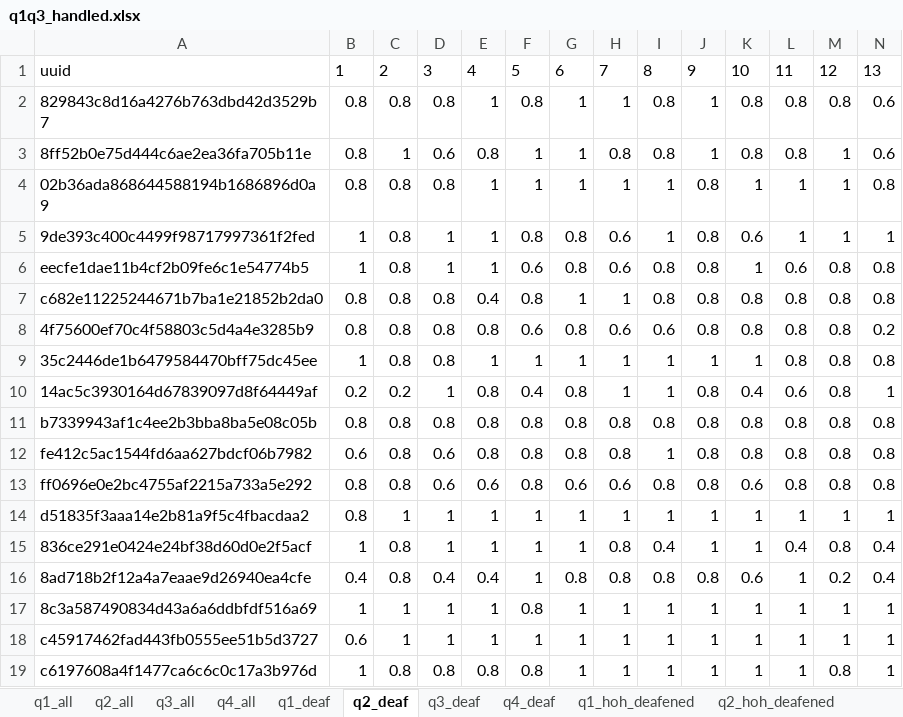
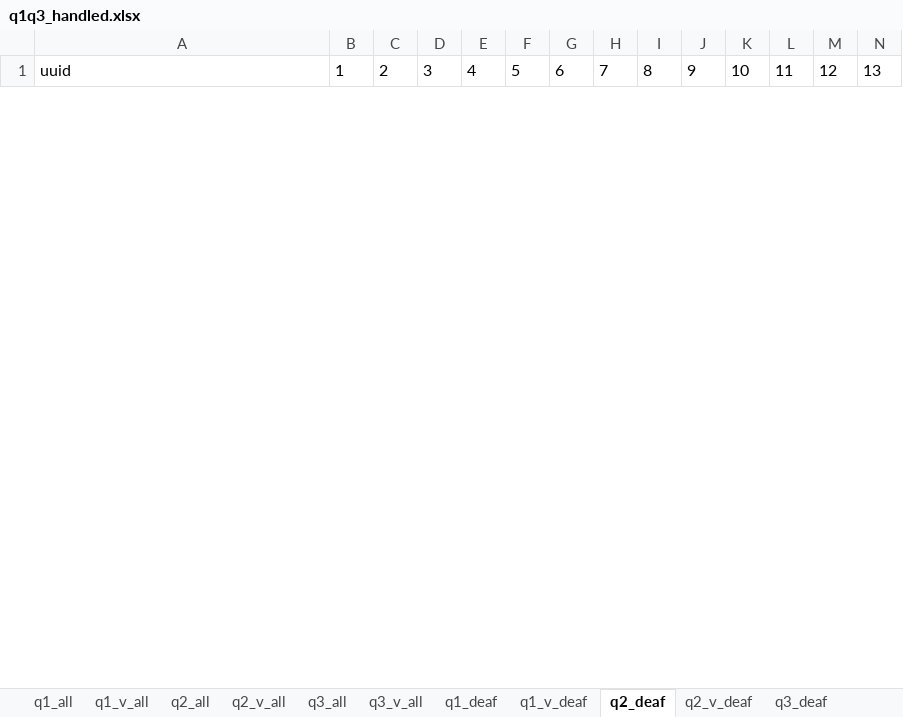
Before and after one commit to somang/signal_detection_theory, an Excel workbook: q1q3_handled.xlsx, sheet q2_deaf, drawn as a sheet; only a part is shown; values as stored, in another font and other column widths than the file's, no borders; removed rows and columns are numbered as before the commit, all else as after; rows hold the shown columns only; the diff covers the shown part only; the diff names each change by its address in the sheet, - before the commit and + after, or states it on an @@ line.

```diff
--- a/q1q3_handled.xlsx (sheet q2_deaf)
+++ b/q1q3_handled.xlsx (sheet q2_deaf)
-sheet tab: q4_all
+sheet tab: q2_v_all
-sheet tab: q4_deaf
+sheet tab: q1_v_deaf
+sheet tab: q1_v_all
+sheet tab: q3_v_all
+sheet tab: q2_v_deaf
@@ sheet tab order changed: q1_all | q1_v_all | q2_all | q2_v_all | q3_all | q3_v_all | q1_deaf | q1_v_deaf | q2_deaf | q2_v_deaf | q3_deaf @@
-row 2: 829843c8d16a4276b763dbd42d3529b7 | 0.8 | 0.8 | 0.8 | 1 | 0.8 | 1 | 1 | 0.8 | 1 | 0.8 | 0.8 | 0.8 | 0.6
-row 3: 8ff52b0e75d444c6ae2ea36fa705b11e | 0.8 | 1 | 0.6 | 0.8 | 1 | 1 | 0.8 | 0.8 | 1 | 0.8 | 0.8 | 1 | 0.6
-row 4: 02b36ada868644588194b1686896d0a9 | 0.8 | 0.8 | 0.8 | 1 | 1 | 1 | 1 | 1 | 0.8 | 1 | 1 | 1 | 0.8
-row 5: 9de393c400c4499f98717997361f2fed | 1 | 0.8 | 1 | 1 | 0.8 | 0.8 | 0.6 | 1 | 0.8 | 0.6 | 1 | 1 | 1
-row 6: eecfe1dae11b4cf2b09fe6c1e54774b5 | 1 | 0.8 | 1 | 1 | 0.6 | 0.8 | 0.6 | 0.8 | 0.8 | 1 | 0.6 | 0.8 | 0.8
-row 7: c682e11225244671b7ba1e21852b2da0 | 0.8 | 0.8 | 0.8 | 0.4 | 0.8 | 1 | 1 | 0.8 | 0.8 | 0.8 | 0.8 | 0.8 | 0.8
-row 8: 4f75600ef70c4f58803c5d4a4e3285b9 | 0.8 | 0.8 | 0.8 | 0.8 | 0.6 | 0.8 | 0.6 | 0.6 | 0.8 | 0.8 | 0.8 | 0.8 | 0.2
-row 9: 35c2446de1b6479584470bff75dc45ee | 1 | 0.8 | 0.8 | 1 | 1 | 1 | 1 | 1 | 1 | 1 | 0.8 | 0.8 | 0.8
-row 10: 14ac5c3930164d67839097d8f64449af | 0.2 | 0.2 | 1 | 0.8 | 0.4 | 0.8 | 1 | 1 | 0.8 | 0.4 | 0.6 | 0.8 | 1
-row 11: b7339943af1c4ee2b3bba8ba5e08c05b | 0.8 | 0.8 | 0.8 | 0.8 | 0.8 | 0.8 | 0.8 | 0.8 | 0.8 | 0.8 | 0.8 | 0.8 | 0.8
-row 12: fe412c5ac1544fd6aa627bdcf06b7982 | 0.6 | 0.8 | 0.6 | 0.8 | 0.8 | 0.8 | 0.8 | 1 | 0.8 | 0.8 | 0.8 | 0.8 | 0.8
-row 13: ff0696e0e2bc4755af2215a733a5e292 | 0.8 | 0.8 | 0.6 | 0.6 | 0.8 | 0.6 | 0.6 | 0.8 | 0.8 | 0.6 | 0.8 | 0.8 | 0.8
-row 14: d51835f3aaa14e2b81a9f5c4fbacdaa2 | 0.8 | 1 | 1 | 1 | 1 | 1 | 1 | 1 | 1 | 1 | 1 | 1 | 1
-row 15: 836ce291e0424e24bf38d60d0e2f5acf | 1 | 0.8 | 1 | 1 | 1 | 1 | 0.8 | 0.4 | 1 | 1 | 0.4 | 0.8 | 0.4
-row 16: 8ad718b2f12a4a7eaae9d26940ea4cfe | 0.4 | 0.8 | 0.4 | 0.4 | 1 | 0.8 | 0.8 | 0.8 | 0.8 | 0.6 | 1 | 0.2 | 0.4
-row 17: 8c3a587490834d43a6a6ddbfdf516a69 | 1 | 1 | 1 | 1 | 0.8 | 1 | 1 | 1 | 1 | 1 | 1 | 1 | 1
-row 18: c45917462fad443fb0555ee51b5d3727 | 0.6 | 1 | 1 | 1 | 1 | 1 | 1 | 1 | 1 | 1 | 1 | 1 | 1
-row 19: c6197608a4f1477ca6c6c0c17a3b976d | 1 | 0.8 | 0.8 | 0.8 | 0.8 | 1 | 1 | 1 | 1 | 1 | 1 | 0.8 | 1
```
Also changed, not shown: 25 added rows and 7 removed rows elsewhere in this sheet, sheet q2_all, sheet q3_v_deaf, sheet q2_v_all, sheet q2_hoh_deafened, sheet q1_all, sheet q1_v_deaf, 2 more sheets, other sheet tabs, 1 other file.
